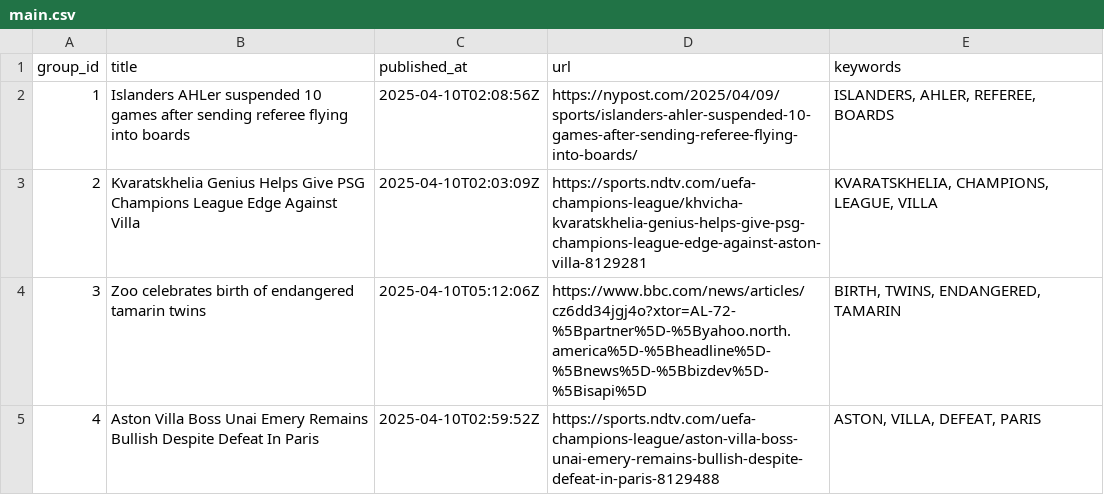
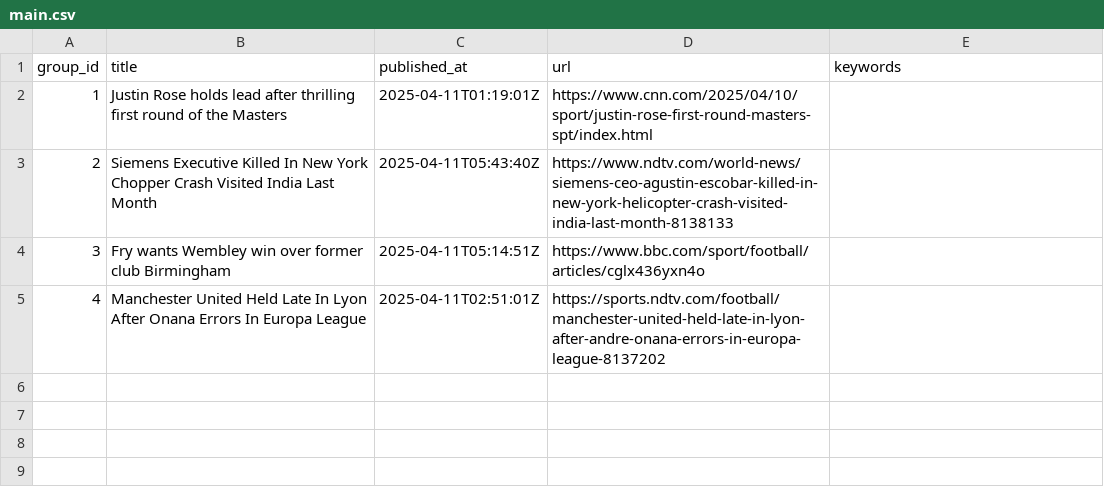
Before and after one commit to lileungws/whatsnews01, a CSV file: web/data/main.csv, drawn as a sheet.

Commit message:
Update news main.csv

```diff
--- a/web/data/main.csv
+++ b/web/data/main.csv
@@ -1,5 +1,5 @@
 group_id,title,published_at,url,keywords
-1,Islanders AHLer suspended 10 games after sending referee flying into boards,2025-04-10T02:08:56Z,https://nypost.com/2025/04/09/sports/islanders-ahler-suspended-10-games-after-sending-referee-flying-into-boards/,"ISLANDERS, AHLER, REFEREE, BOARDS"
-2,Kvaratskhelia Genius Helps Give PSG Champions League Edge Against Villa,2025-04-10T02:03:09Z,https://sports.ndtv.com/uefa-champions-league/khvicha-kvaratskhelia-genius-helps-give-psg-champions-league-edge-against-aston-villa-8129281,"KVARATSKHELIA, CHAMPIONS, LEAGUE, VILLA"
-3,Zoo celebrates birth of endangered tamarin twins,2025-04-10T05:12:06Z,https://www.bbc.com/news/articles/cz6dd34jgj4o?xtor=AL-72-%5Bpartner%5D-%5Byahoo.north.america%5D-%5Bheadline%5D-%5Bnews%5D-%5Bbizdev%5D-%5Bisapi%5D,"BIRTH, TWINS, ENDANGERED, TAMARIN"
-4,Aston Villa Boss Unai Emery Remains Bullish Despite Defeat In Paris,2025-04-10T02:59:52Z,https://sports.ndtv.com/uefa-champions-league/aston-villa-boss-unai-emery-remains-bullish-despite-defeat-in-paris-8129488,"ASTON, VILLA, DEFEAT, PARIS"
+1,Justin Rose holds lead after thrilling first round of the Masters,2025-04-11T01:19:01Z,https://www.cnn.com/2025/04/10/sport/justin-rose-first-round-masters-spt/index.html,
+2,Siemens Executive Killed In New York Chopper Crash Visited India Last Month,2025-04-11T05:43:40Z,https://www.ndtv.com/world-news/siemens-ceo-agustin-escobar-killed-in-new-york-helicopter-crash-visited-india-last-month-8138133,
+3,Fry wants Wembley win over former club Birmingham,2025-04-11T05:14:51Z,https://www.bbc.com/sport/football/articles/cglx436yxn4o,
+4,Manchester United Held Late In Lyon After Onana Errors In Europa League,2025-04-11T02:51:01Z,https://sports.ndtv.com/football/manchester-united-held-late-in-lyon-after-andre-onana-errors-in-europa-league-8137202,
```
